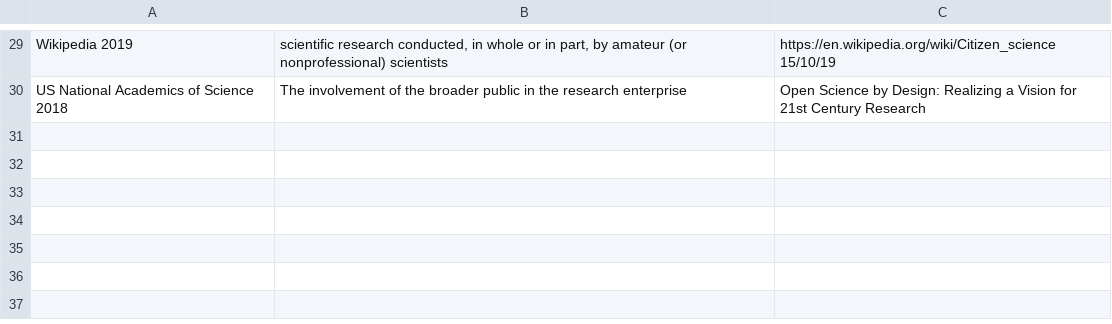
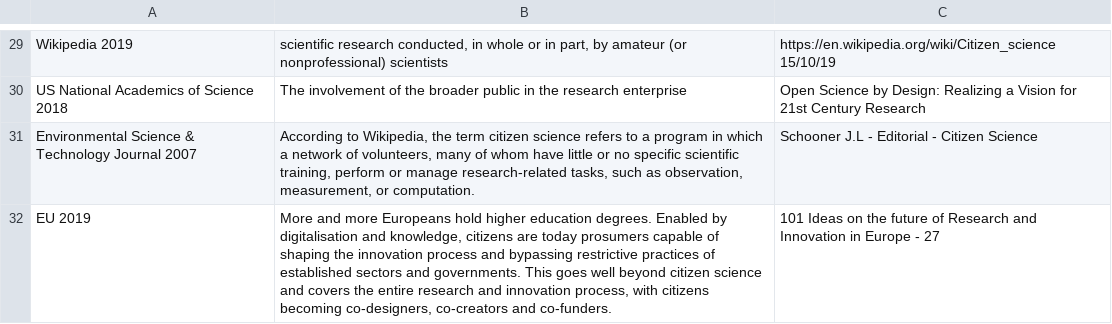
Before and after one commit to lshanley/CitSciDefinitions, a CSV file: Definitions of Citizen Science.csv, drawn as a sheet; only a part is shown, gaps mark what is left out; the diff names each change by its address in the sheet, - before the commit and + after, or states it on an @@ line.

Commit message:
Update Definitions of Citizen Science.csv

```diff
--- a/Definitions of Citizen Science.csv
+++ b/Definitions of Citizen Science.csv
+row 31: Environmental Science & Technology Journal 2007 | According to Wikipedia, the term citizen science refers to a program in which a network of volunteers, many of whom have little or no specific scientific training, perform or manage research-related tasks, such as observation, measurement, or computation. | Schooner J.L - Editorial - Citizen Science
+row 32: EU 2019 | More and more Europeans hold higher education degrees. Enabled by digitalisation and knowledge, citizens are today prosumers capable of shaping the innovation process and bypassing restrictive practices of established sectors and governments. This goes well beyond citizen science and covers the entire research and innovation process, with citizens becoming co-designers, co-creators and co-funders. | 101 Ideas on the future of Research and Innovation in Europe - 27
```
